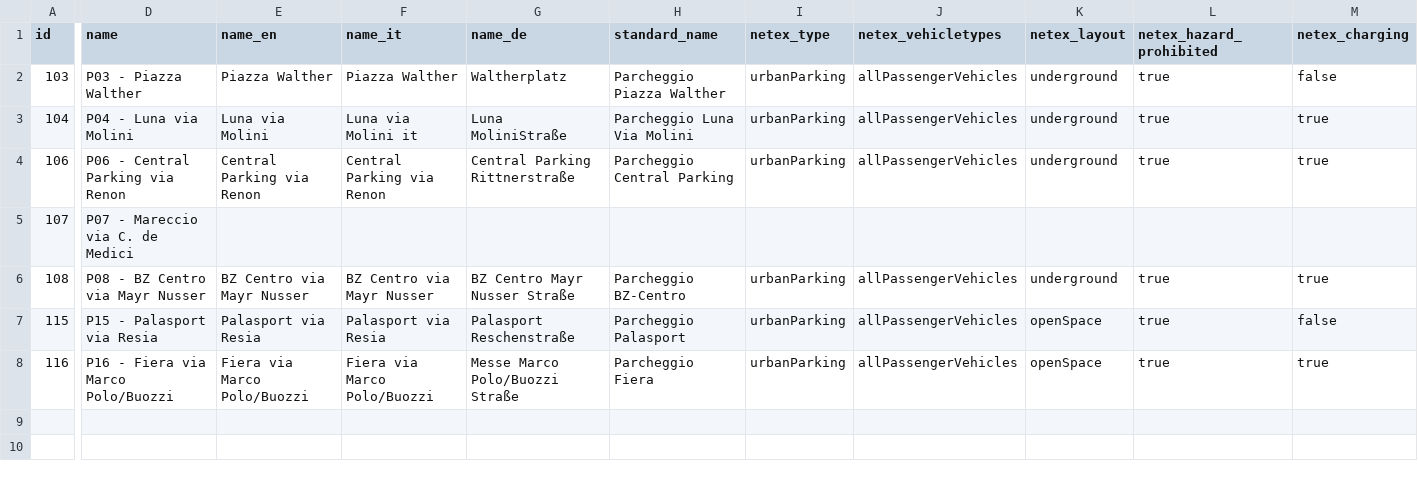
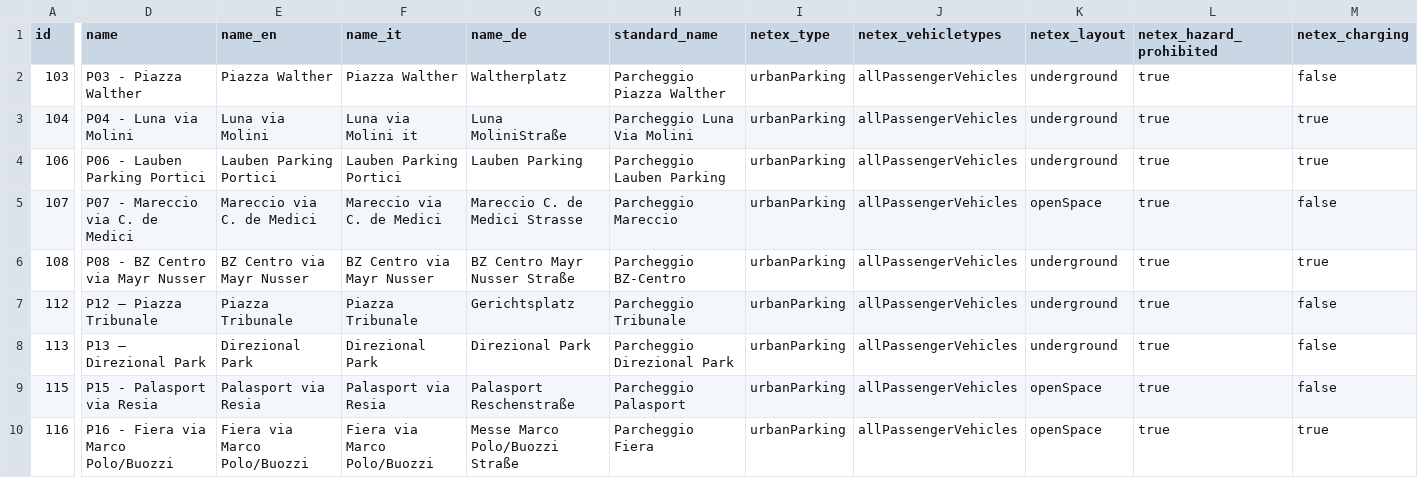
Before and after one commit to noi-techpark/opendatahub-collectors, a CSV file: transformers/parking-offstreet-famas/src/stations.csv, drawn as a sheet; only a part is shown, gaps mark what is left out; rows hold the shown columns only; the diff covers the shown part only; the diff names each change by its address in the sheet, - before the commit and + after, or states it on an @@ line.

Commit message:
update csv

```diff
--- a/transformers/parking-offstreet-famas/src/stations.csv
+++ b/transformers/parking-offstreet-famas/src/stations.csv
-D4 (name): P06 - Central Parking via Renon
+D4 (name): P06 - Lauben Parking Portici
-E4 (name_en): Central Parking via Renon
+E4 (name_en): Lauben Parking Portici
-F4 (name_it): Central Parking via Renon
+F4 (name_it): Lauben Parking Portici
-G4 (name_de): Central Parking Rittnerstraße
+G4 (name_de): Lauben Parking
-H4 (standard_name): Parcheggio Central Parking
+H4 (standard_name): Parcheggio Lauben Parking
-E5 (name_en): (empty)
+E5 (name_en): Mareccio via C. de Medici
-F5 (name_it): (empty)
+F5 (name_it): Mareccio via C. de Medici
-G5 (name_de): (empty)
+G5 (name_de): Mareccio C. de Medici Strasse
-H5 (standard_name): (empty)
+H5 (standard_name): Parcheggio Mareccio
-I5 (netex_type): (empty)
+I5 (netex_type): urbanParking
-J5 (netex_vehicletypes): (empty)
+J5 (netex_vehicletypes): allPassengerVehicles
-K5 (netex_layout): (empty)
+K5 (netex_layout): openSpace
-L5 (netex_hazard_prohibited): (empty)
+L5 (netex_hazard_prohibited): true
-M5 (netex_charging): (empty)
+M5 (netex_charging): false
+row 7: 112 | P12 – Piazza Tribunale | Piazza Tribunale | Piazza Tribunale | Gerichtsplatz | Parcheggio Tribunale | urbanParking | allPassengerVehicles | underground | true | false
+row 8: 113 | P13 – Direzional Park | Direzional Park | Direzional Park | Direzional Park | Parcheggio Direzional Park | urbanParking | allPassengerVehicles | underground | true | false
```
Also changed, not shown: 2 edited cells elsewhere in this file.
